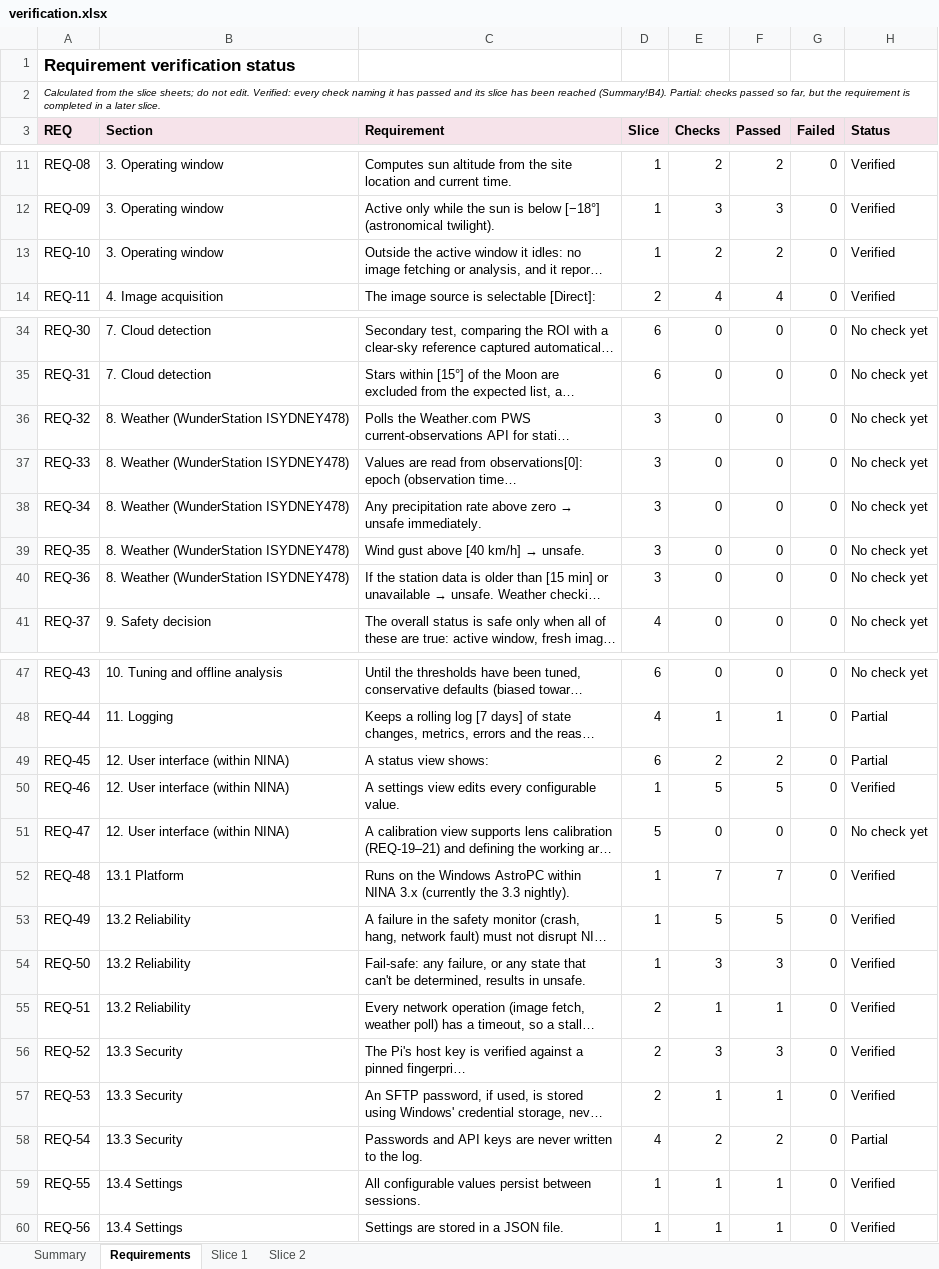
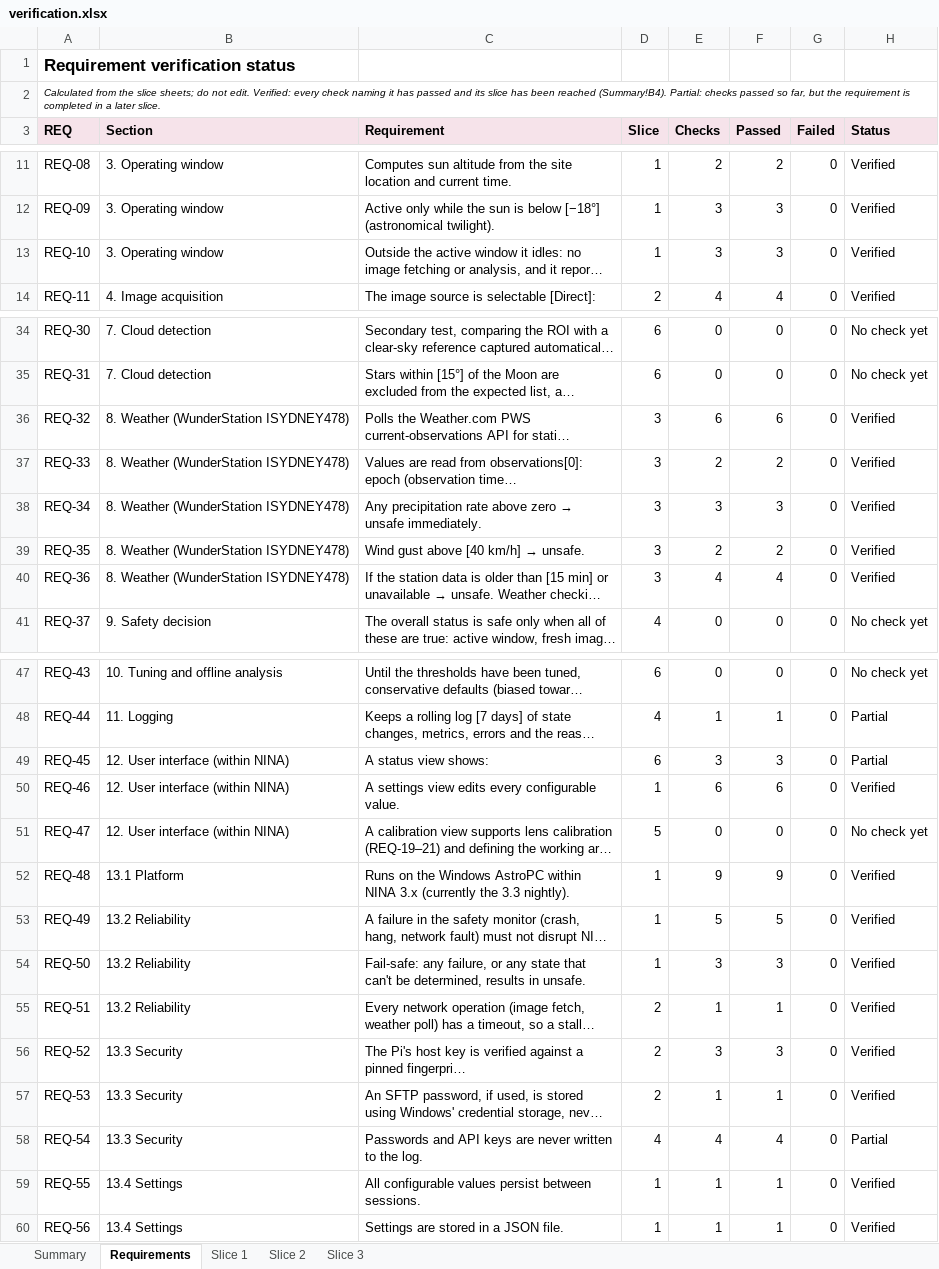
Before and after one commit to mpinnuck/NINAAllskySafetyMonitor, an Excel workbook: docs/verification/verification.xlsx, sheet Requirements, drawn as a sheet; only a part is shown, gaps mark what is left out; long unchanged cells end in …; values as stored, in another font and other column widths than the file's, no borders; charts and pictures and conditional formats not drawn; the diff names each change by its address in the sheet, - before the commit and + after, or states it on an @@ line.

Commit message:
Slice 4 built

```diff
--- a/docs/verification/verification.xlsx (sheet Requirements)
+++ b/docs/verification/verification.xlsx (sheet Requirements)
+sheet tab: Slice 3
-E13 (Checks): 2
+E13 (Checks): 3
-F13 (Passed): 2
+F13 (Passed): 3
-E36 (Checks): 0
+E36 (Checks): 6
-F36 (Passed): 0
+F36 (Passed): 6
-H36:H40 (Status): No check yet
+H36:H40 (Status): Verified
-E37 (Checks): 0
+E37 (Checks): 2
-F37 (Passed): 0
+F37 (Passed): 2
-E38 (Checks): 0
+E38 (Checks): 3
-F38 (Passed): 0
+F38 (Passed): 3
-E39 (Checks): 0
+E39 (Checks): 2
-F39 (Passed): 0
+F39 (Passed): 2
-E40 (Checks): 0
+E40 (Checks): 4
-F40 (Passed): 0
+F40 (Passed): 4
-E49 (Checks): 2
+E49 (Checks): 3
-F49 (Passed): 2
+F49 (Passed): 3
-E50 (Checks): 5
+E50 (Checks): 6
-F50 (Passed): 5
+F50 (Passed): 6
-E52 (Checks): 7
+E52 (Checks): 9
-F52 (Passed): 7
+F52 (Passed): 9
-E58 (Checks): 2
+E58 (Checks): 4
-F58 (Passed): 2
+F58 (Passed): 4
```
Also changed, not shown: sheet Summary, formulas that keep their value, charts or pictures, 26 other files.
